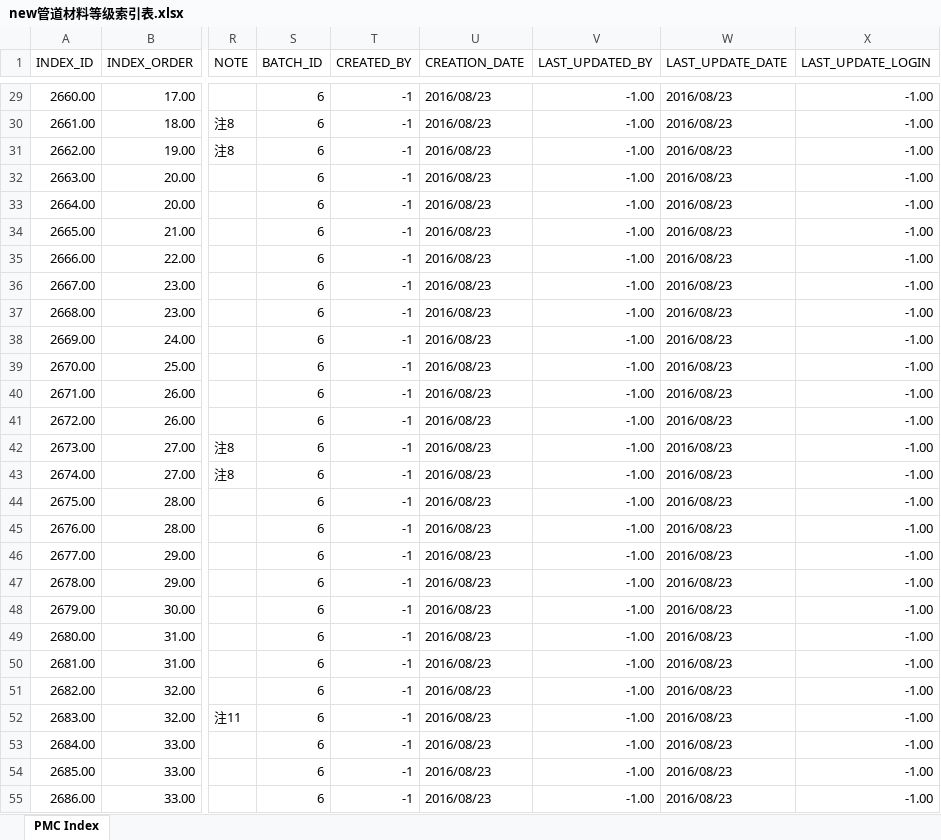
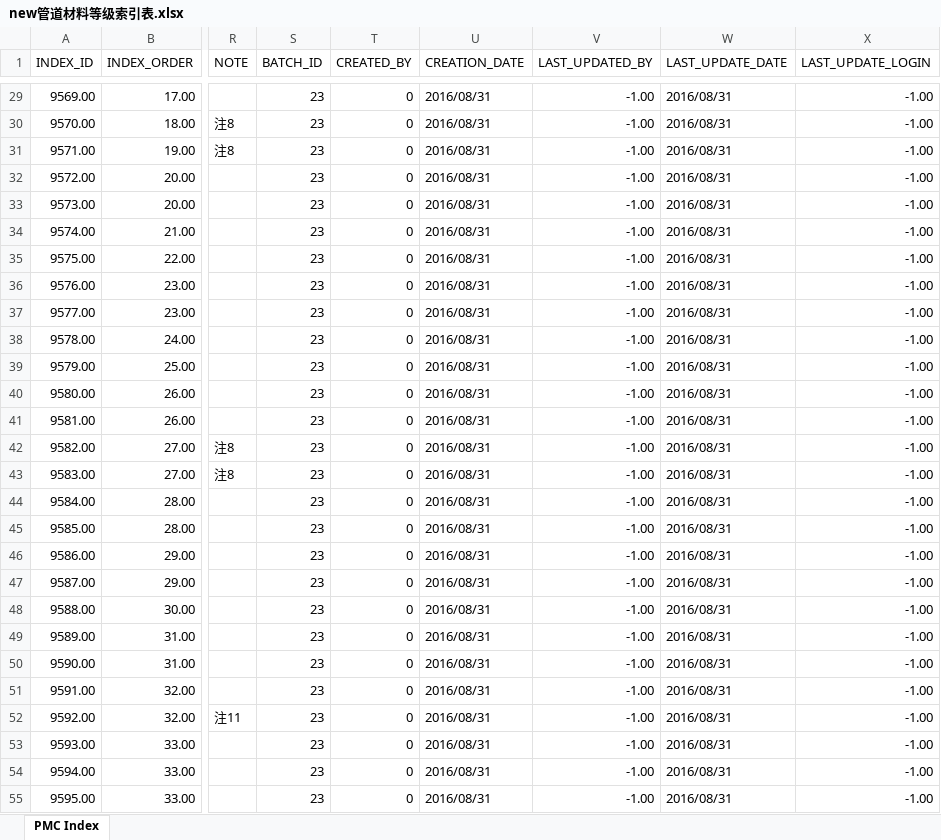
Before and after one commit to songluyi/cqs_load_tool, an Excel workbook: bin/new管道材料等级索引表.xlsx, sheet PMC Index, drawn as a sheet; only a part is shown, gaps mark what is left out; values as stored, in another font and other column widths than the file's, no borders; the diff covers the shown part only; the diff names each change by its address in the sheet, - before the commit and + after, or states it on an @@ line.

```diff
--- a/bin/new管道材料等级索引表.xlsx (sheet PMC Index)
+++ b/bin/new管道材料等级索引表.xlsx (sheet PMC Index)
-A29 (INDEX_ID): 2660.00
+A29 (INDEX_ID): 9569.00
-S29:S55 (BATCH_ID): 6
+S29:S55 (BATCH_ID): 23
-T29:T55 (CREATED_BY): -1
+T29:T55 (CREATED_BY): 0
-U29:U55 (CREATION_DATE): 2016/08/23
+U29:U55 (CREATION_DATE): 2016/08/31
-W29:W55 (LAST_UPDATE_DATE): 2016/08/23
+W29:W55 (LAST_UPDATE_DATE): 2016/08/31
-A30 (INDEX_ID): 2661.00
+A30 (INDEX_ID): 9570.00
-A31 (INDEX_ID): 2662.00
+A31 (INDEX_ID): 9571.00
-A32 (INDEX_ID): 2663.00
+A32 (INDEX_ID): 9572.00
-A33 (INDEX_ID): 2664.00
+A33 (INDEX_ID): 9573.00
-A34 (INDEX_ID): 2665.00
+A34 (INDEX_ID): 9574.00
-A35 (INDEX_ID): 2666.00
+A35 (INDEX_ID): 9575.00
-A36 (INDEX_ID): 2667.00
+A36 (INDEX_ID): 9576.00
-A37 (INDEX_ID): 2668.00
+A37 (INDEX_ID): 9577.00
-A38 (INDEX_ID): 2669.00
+A38 (INDEX_ID): 9578.00
-A39 (INDEX_ID): 2670.00
+A39 (INDEX_ID): 9579.00
-A40 (INDEX_ID): 2671.00
+A40 (INDEX_ID): 9580.00
-A41 (INDEX_ID): 2672.00
+A41 (INDEX_ID): 9581.00
-A42 (INDEX_ID): 2673.00
+A42 (INDEX_ID): 9582.00
-A43 (INDEX_ID): 2674.00
+A43 (INDEX_ID): 9583.00
-A44 (INDEX_ID): 2675.00
+A44 (INDEX_ID): 9584.00
-A45 (INDEX_ID): 2676.00
+A45 (INDEX_ID): 9585.00
-A46 (INDEX_ID): 2677.00
+A46 (INDEX_ID): 9586.00
-A47 (INDEX_ID): 2678.00
+A47 (INDEX_ID): 9587.00
-A48 (INDEX_ID): 2679.00
+A48 (INDEX_ID): 9588.00
-A49 (INDEX_ID): 2680.00
+A49 (INDEX_ID): 9589.00
-A50 (INDEX_ID): 2681.00
+A50 (INDEX_ID): 9590.00
-A51 (INDEX_ID): 2682.00
+A51 (INDEX_ID): 9591.00
-A52 (INDEX_ID): 2683.00
+A52 (INDEX_ID): 9592.00
-A53 (INDEX_ID): 2684.00
+A53 (INDEX_ID): 9593.00
-A54 (INDEX_ID): 2685.00
+A54 (INDEX_ID): 9594.00
-A55 (INDEX_ID): 2686.00
+A55 (INDEX_ID): 9595.00
```
Also changed, not shown: 1510 edited cells elsewhere in this sheet, bin/new管道材料等级索引表-等级表-备注内容.xlsx, bin/new管道材料等级表-元件表.xlsx, 19 other files.
